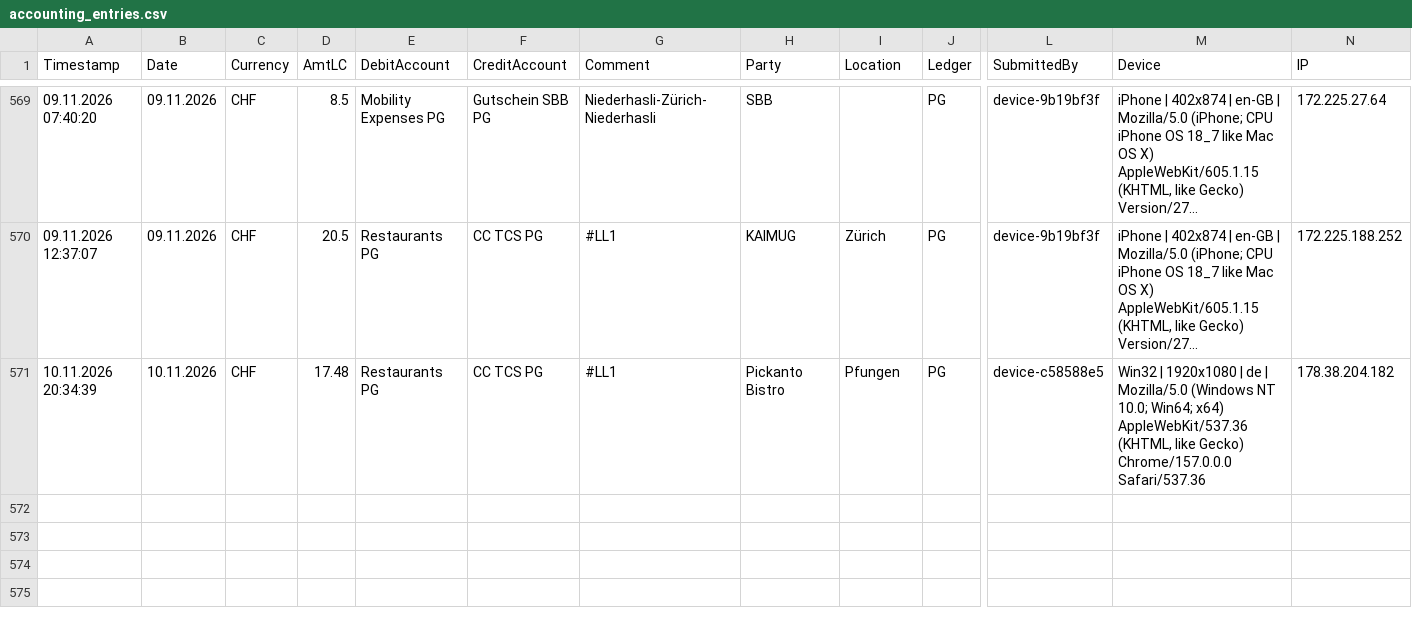
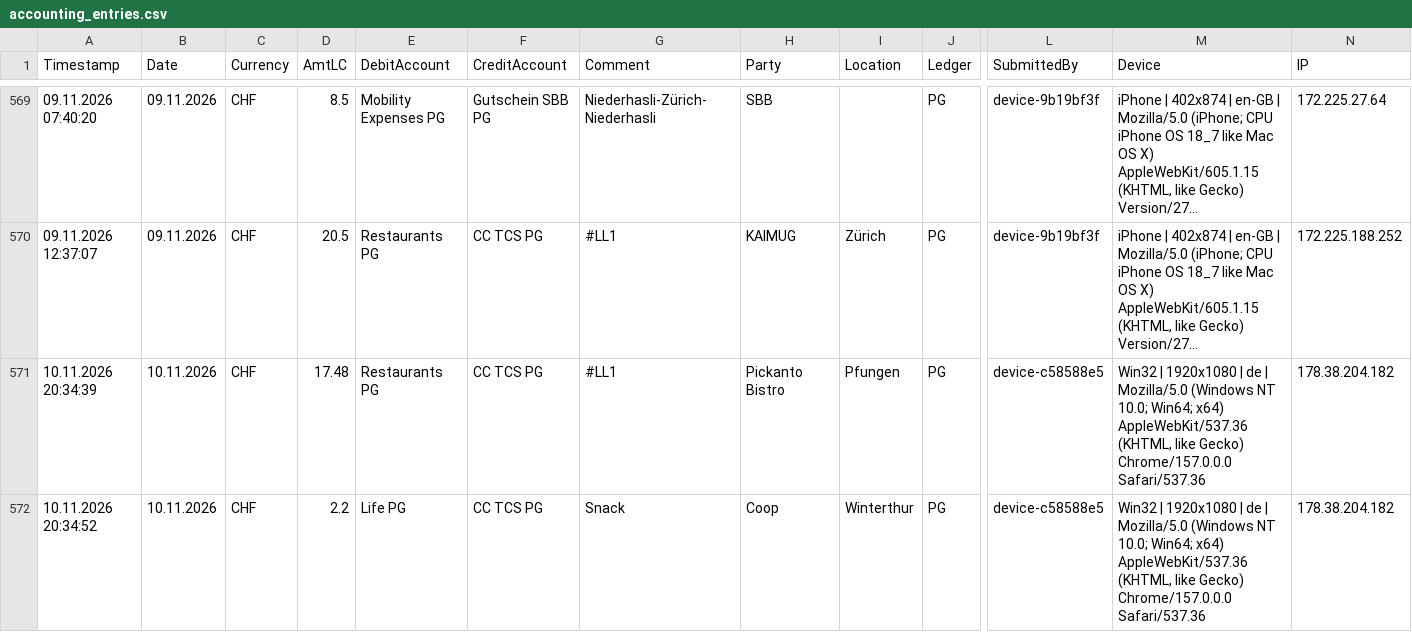
Before and after one commit to Munotstadt/accountingdatacollector, a CSV file: accounting_entries.csv, drawn as a sheet; only a part is shown, gaps mark what is left out; long unchanged cells end in …; rows hold the shown columns only; the diff names each change by its address in the sheet, - before the commit and + after, or states it on an @@ line.

Commit message:
Add ledger entry 10.11.2026 · Coop · CHF 2.2

```diff
--- a/accounting_entries.csv
+++ b/accounting_entries.csv
+row 572: 10.11.2026 20:34:52 | 10.11.2026 | CHF | 2.2 | Life PG | CC TCS PG | Snack | Coop | Winterthur | PG | device-c58588e5 | Win32 | 1920x1080 | de | Mozilla/5.0 (Windows NT 10.0; Win64; x64) AppleWebKit/537.36 (KHTML, like Gecko) Chrome/157.0.0.0 Safari/537.36 | 178.38.204.182
```
